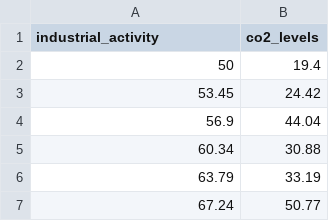
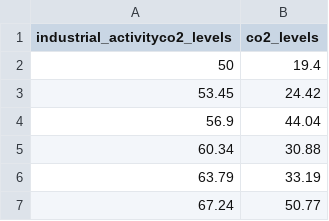
Before and after one commit to Tipsyrat/A2295C, a CSV file: IndusAct.csv, drawn as a sheet; only a part is shown.

Commit message:
Add files via upload

```diff
--- a/IndusAct.csv
+++ b/IndusAct.csv
@@ -1,2 +1,2 @@
-industrial_activity ,co2_levels
+industrial_activityco2_levels ,co2_levels
 50,19.4
```
